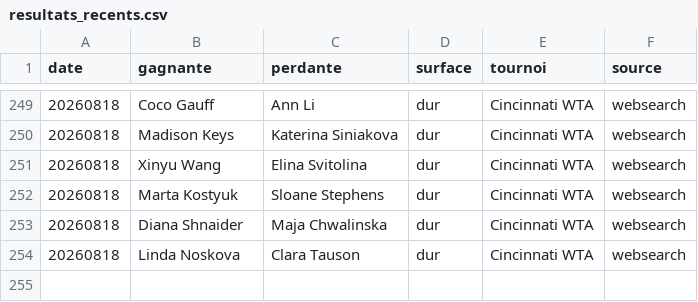
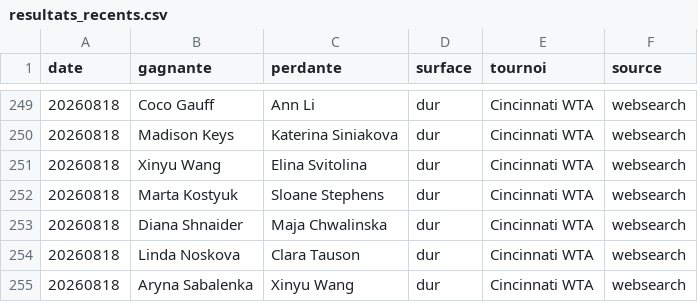
Before and after one commit to lilian93000/Pok-mon-, a CSV file: paris-sportifs/donnees/resultats_recents.csv, drawn as a sheet; only a part is shown, gaps mark what is left out.

```diff
--- a/paris-sportifs/donnees/resultats_recents.csv
+++ b/paris-sportifs/donnees/resultats_recents.csv
@@ -254 +254,2 @@ date,gagnante,perdante,surface,tournoi,source
 20260818,Linda Noskova,Clara Tauson,dur,Cincinnati WTA,websearch
+20260818,Aryna Sabalenka,Xinyu Wang,dur,Cincinnati WTA,websearch
```
